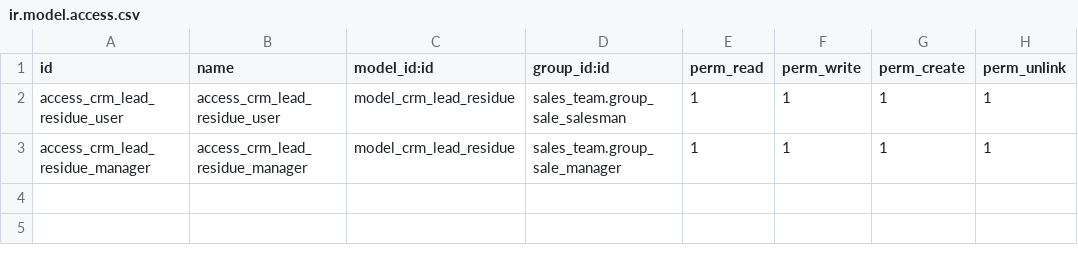
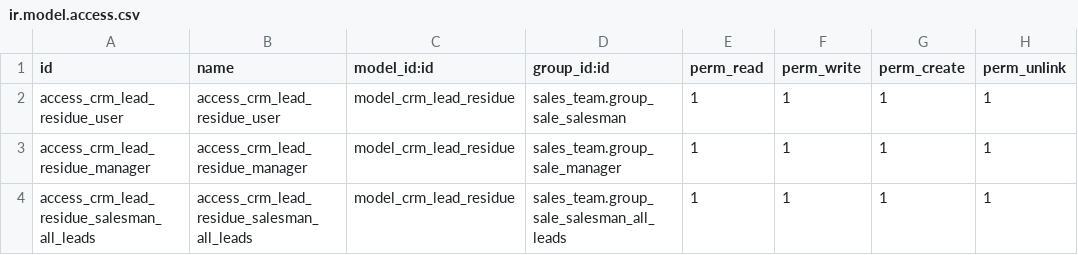
Before and after one commit to antonioqueb/crm_custom_fields, a CSV file: security/ir.model.access.csv, drawn as a sheet; the diff names each change by its address in the sheet, - before the commit and + after, or states it on an @@ line.

```diff
--- a/security/ir.model.access.csv
+++ b/security/ir.model.access.csv
+row 4: access_crm_lead_residue_salesman_all_leads | access_crm_lead_residue_salesman_all_leads | model_crm_lead_residue | sales_team.group_sale_salesman_all_leads | 1 | 1 | 1 | 1
```
Also changed, not shown: 4 other files.
